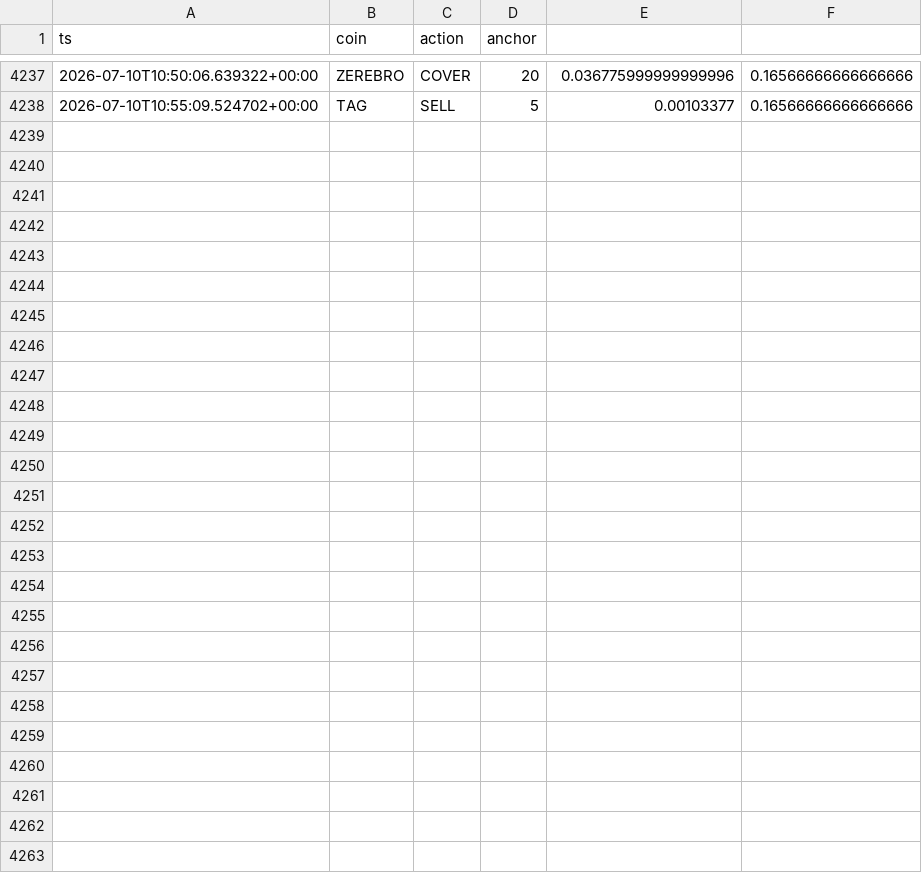
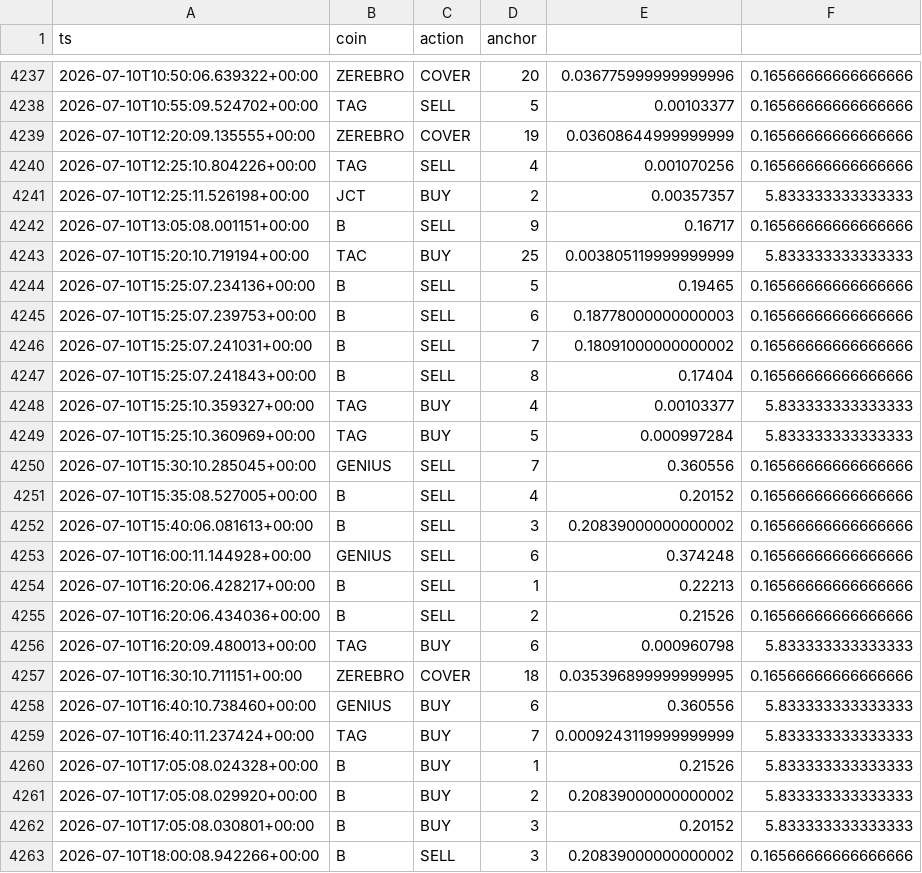
Before and after one commit to AlexeyKharin06/bots-cluster-, a CSV file: memory/trade/paper_v1/paper_trades_grid.csv, drawn as a sheet; only a part is shown, gaps mark what is left out.

Commit message:
trade paper_v1 auto 2026-07-10_18:17

```diff
--- a/memory/trade/paper_v1/paper_trades_grid.csv
+++ b/memory/trade/paper_v1/paper_trades_grid.csv
@@ -4238 +4238,26 @@ ts,coin,action,anchor
 2026-07-10T10:55:09.524702+00:00,TAG,SELL,5,0.00103377,0.16566666666666666
+2026-07-10T12:20:09.135555+00:00,ZEREBRO,COVER,19,0.03608644999999999,0.16566666666666666
+2026-07-10T12:25:10.804226+00:00,TAG,SELL,4,0.001070256,0.16566666666666666
+2026-07-10T12:25:11.526198+00:00,JCT,BUY,2,0.00357357,5.833333333333333
+2026-07-10T13:05:08.001151+00:00,B,SELL,9,0.16717,0.16566666666666666
+2026-07-10T15:20:10.719194+00:00,TAC,BUY,25,0.003805119999999999,5.833333333333333
+2026-07-10T15:25:07.234136+00:00,B,SELL,5,0.19465,0.16566666666666666
+2026-07-10T15:25:07.239753+00:00,B,SELL,6,0.18778000000000003,0.16566666666666666
+2026-07-10T15:25:07.241031+00:00,B,SELL,7,0.18091000000000002,0.16566666666666666
+2026-07-10T15:25:07.241843+00:00,B,SELL,8,0.17404,0.16566666666666666
+2026-07-10T15:25:10.359327+00:00,TAG,BUY,4,0.00103377,5.833333333333333
+2026-07-10T15:25:10.360969+00:00,TAG,BUY,5,0.000997284,5.833333333333333
+2026-07-10T15:30:10.285045+00:00,GENIUS,SELL,7,0.360556,0.16566666666666666
+2026-07-10T15:35:08.527005+00:00,B,SELL,4,0.20152,0.16566666666666666
+2026-07-10T15:40:06.081613+00:00,B,SELL,3,0.20839000000000002,0.16566666666666666
+2026-07-10T16:00:11.144928+00:00,GENIUS,SELL,6,0.374248,0.16566666666666666
+2026-07-10T16:20:06.428217+00:00,B,SELL,1,0.22213,0.16566666666666666
+2026-07-10T16:20:06.434036+00:00,B,SELL,2,0.21526,0.16566666666666666
+2026-07-10T16:20:09.480013+00:00,TAG,BUY,6,0.000960798,5.833333333333333
+2026-07-10T16:30:10.711151+00:00,ZEREBRO,COVER,18,0.035396899999999995,0.16566666666666666
+2026-07-10T16:40:10.738460+00:00,GENIUS,BUY,6,0.360556,5.833333333333333
+2026-07-10T16:40:11.237424+00:00,TAG,BUY,7,0.0009243119999999999,5.833333333333333
+2026-07-10T17:05:08.024328+00:00,B,BUY,1,0.21526,5.833333333333333
+2026-07-10T17:05:08.029920+00:00,B,BUY,2,0.20839000000000002,5.833333333333333
+2026-07-10T17:05:08.030801+00:00,B,BUY,3,0.20152,5.833333333333333
+2026-07-10T18:00:08.942266+00:00,B,SELL,3,0.20839000000000002,0.16566666666666666
```
Also changed, not shown: memory/trade/paper_v1/paper_trades_N.csv, memory/trade/paper_v1/paper_trades_P.csv, 13 other files.
